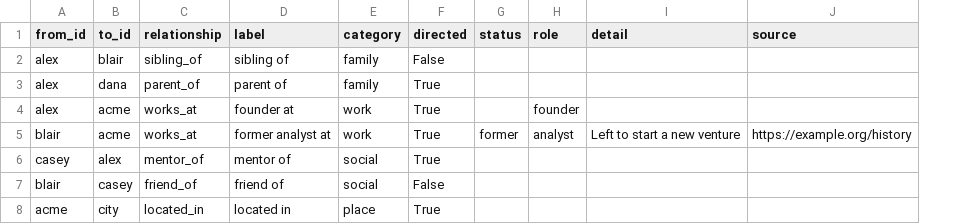
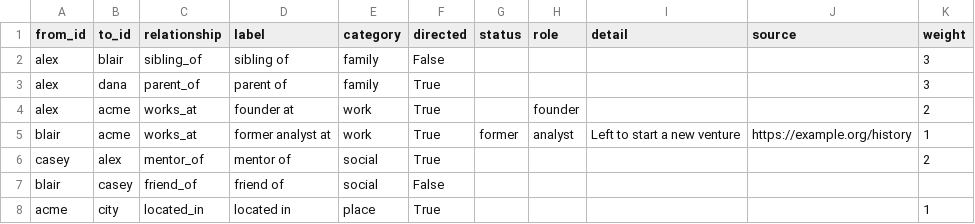
Before and after one commit to outsideken/brewlytics, a CSV file: models/d3js/Force-Directed Network Graph/template/edges.csv, drawn as a sheet; the diff names each change by its address in the sheet, - before the commit and + after, or states it on an @@ line.

```diff
--- a/models/d3js/Force-Directed Network Graph/template/edges.csv
+++ b/models/d3js/Force-Directed Network Graph/template/edges.csv
+column K (weight), rows 2-8: 3 | 3 | 2 | 1 | 2 |  | 1
```
Also changed, not shown: models/d3js/Force-Directed Network Graph/examples/les_miserables/edges.csv, 10 other files.
